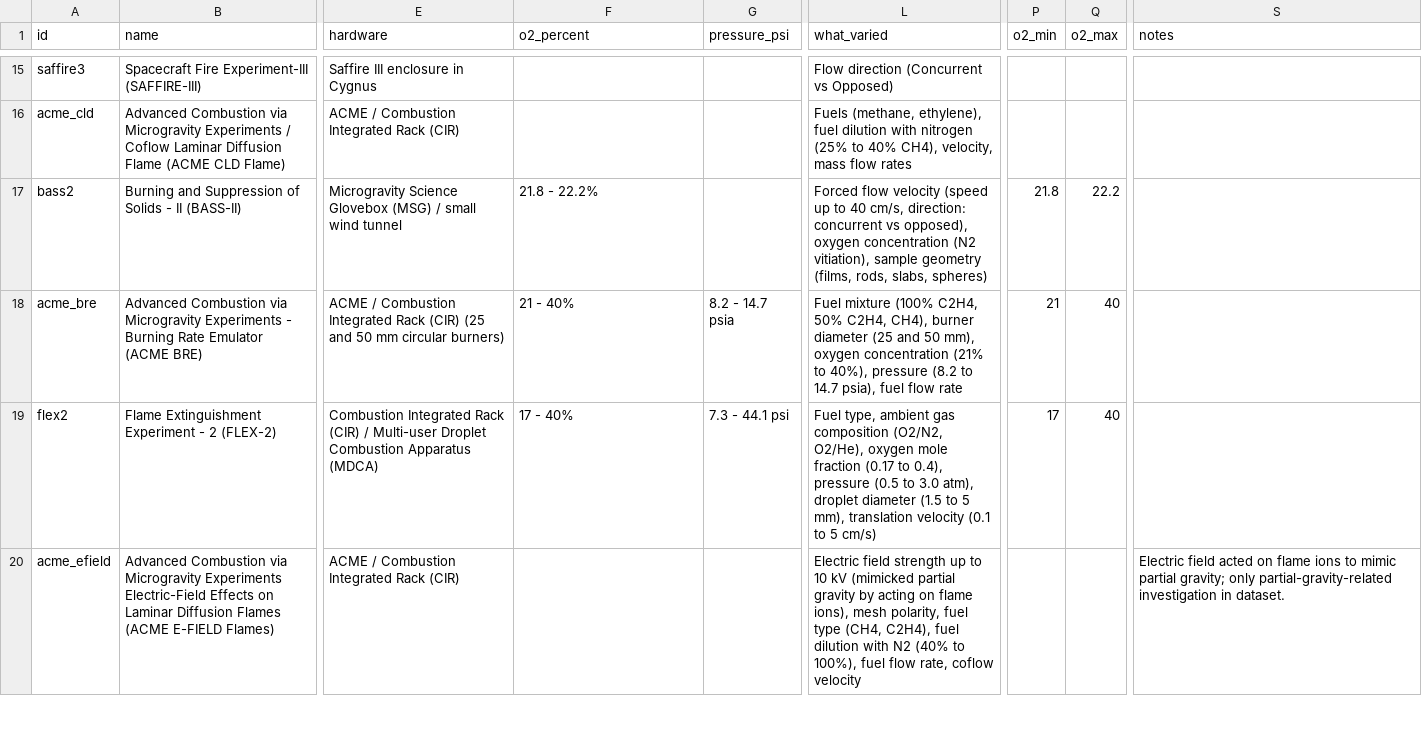
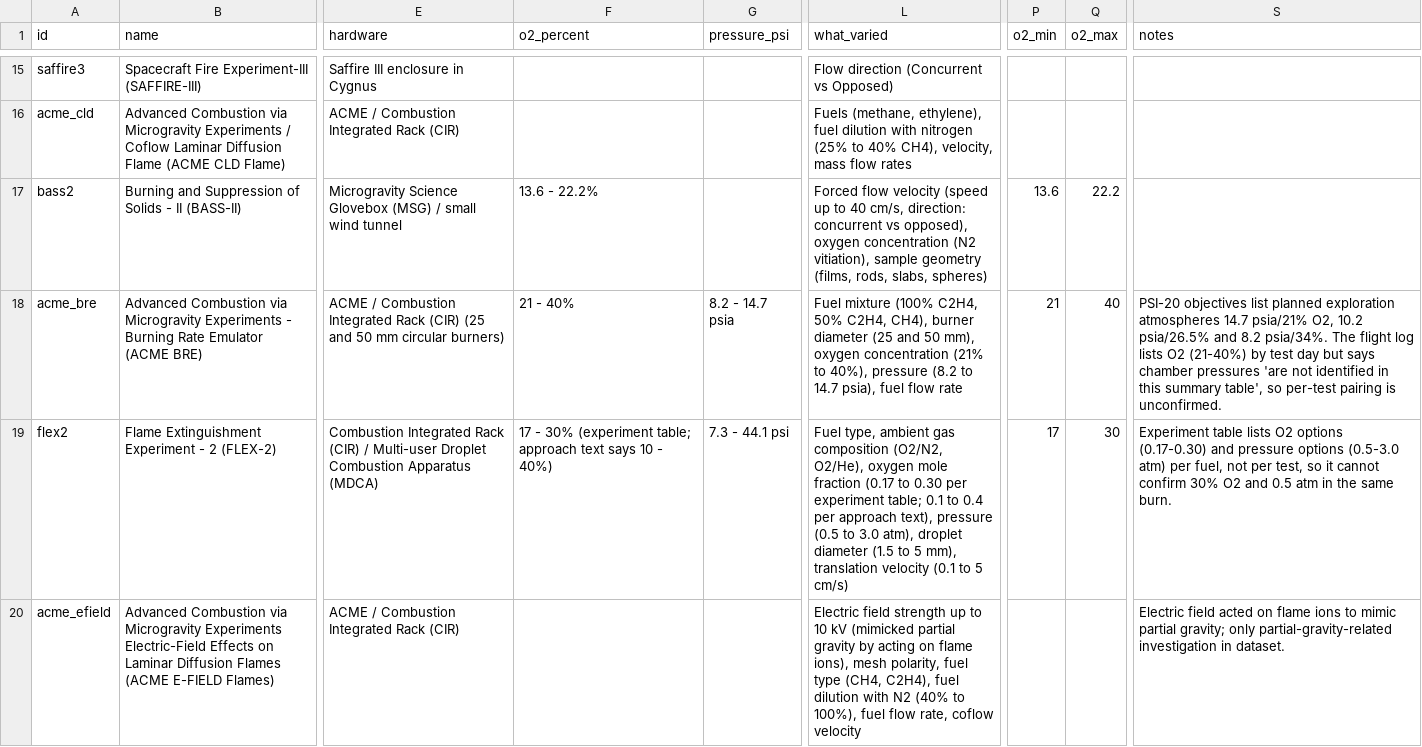
Before and after one commit to ishratsiddiqui-27/Astraeon, a CSV file: data/investigations.csv, drawn as a sheet; only a part is shown, gaps mark what is left out; the diff covers the shown part only; the diff names each change by its address in the sheet, - before the commit and + after, or states it on an @@ line.

Commit message:
Verify O2/pressure against PSI tables; add Moon-base screen and data report

```diff
--- a/data/investigations.csv
+++ b/data/investigations.csv
-F17 (o2_percent): 21.8 - 22.2%
+F17 (o2_percent): 13.6 - 22.2%
-P17 (o2_min): 21.8
+P17 (o2_min): 13.6
-S18 (notes): (empty)
+S18 (notes): PSI-20 objectives list planned exploration atmospheres 14.7 psia/21% O2, 10.2 psia/26.5% and 8.2 psia/34%. The flight log lists O2 (21-40%) by test day but says chamber pressures 'are not identified in this summary table', so per-test pairing is unconfirmed.
-F19 (o2_percent): 17 - 40%
+F19 (o2_percent): 17 - 30% (experiment table; approach text says 10 - 40%)
-L19 (what_varied): …(0.17 to 0.4), pressure (0.5…
+L19 (what_varied): …(0.17 to 0.30 per experiment table; 0.1 to 0.4 per approach text), pressure (0.5…
-Q19 (o2_max): 40
+Q19 (o2_max): 30
-S19 (notes): (empty)
+S19 (notes): Experiment table lists O2 options (0.17-0.30) and pressure options (0.5-3.0 atm) per fuel, not per test, so it cannot confirm 30% O2 and 0.5 atm in the same burn.
```
Also changed, not shown: 21 edited cells elsewhere in this file, 3 other files.
